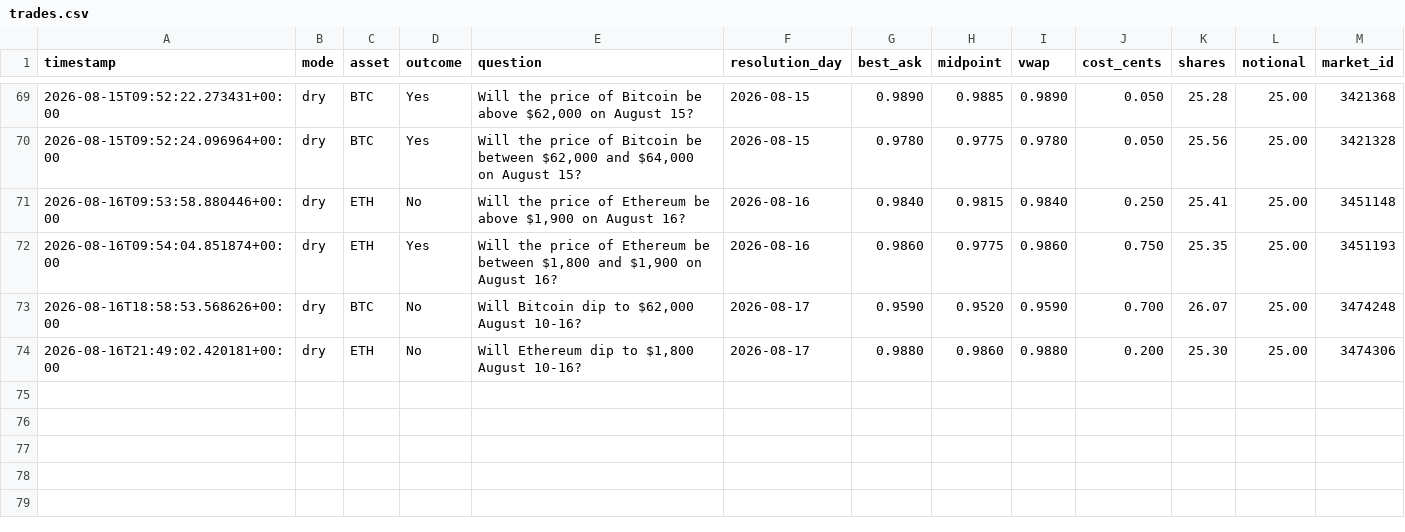
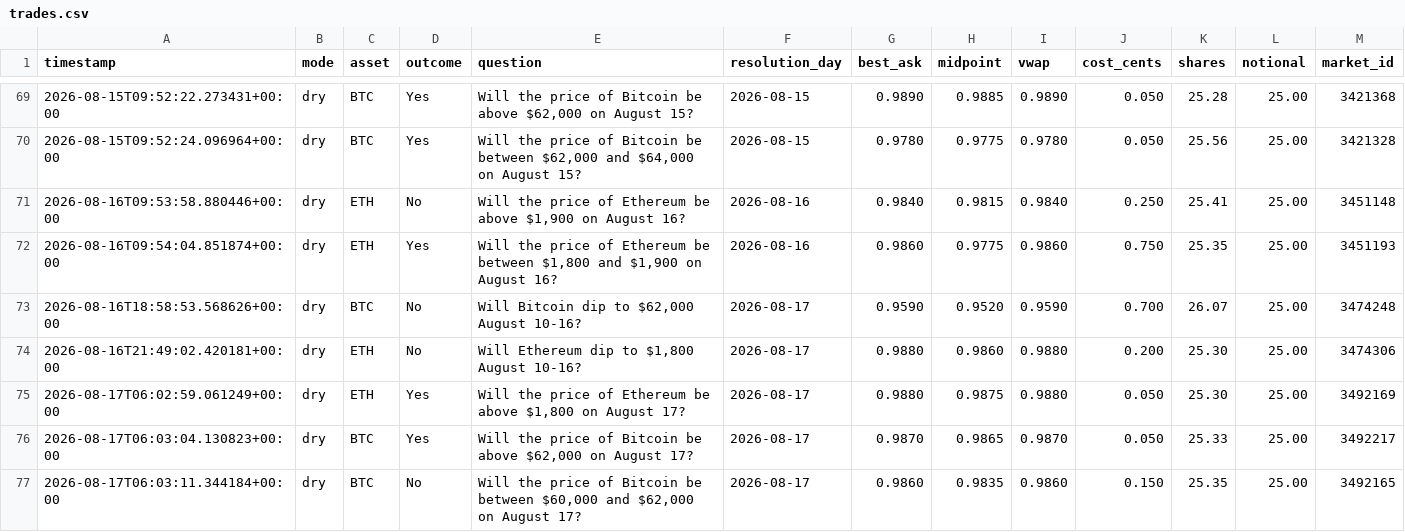
Before and after one commit to Roar-Coin/hindsight-bot, a CSV file: trades.csv, drawn as a sheet; only a part is shown, gaps mark what is left out; the diff names each change by its address in the sheet, - before the commit and + after, or states it on an @@ line.

```diff
--- a/trades.csv
+++ b/trades.csv
+row 75: 2026-08-17T06:02:59.061249+00:00 | dry | ETH | Yes | Will the price of Ethereum be above $1,800 on August 17? | 2026-08-17 | 0.9880 | 0.9875 | 0.9880 | 0.050 | 25.30 | 25.00 | 3492169
+row 76: 2026-08-17T06:03:04.130823+00:00 | dry | BTC | Yes | Will the price of Bitcoin be above $62,000 on August 17? | 2026-08-17 | 0.9870 | 0.9865 | 0.9870 | 0.050 | 25.33 | 25.00 | 3492217
+row 77: 2026-08-17T06:03:11.344184+00:00 | dry | BTC | No | Will the price of Bitcoin be between $60,000 and $62,000 on August 17? | 2026-08-17 | 0.9860 | 0.9835 | 0.9860 | 0.150 | 25.35 | 25.00 | 3492165
```
Also changed, not shown: 1 other file.
